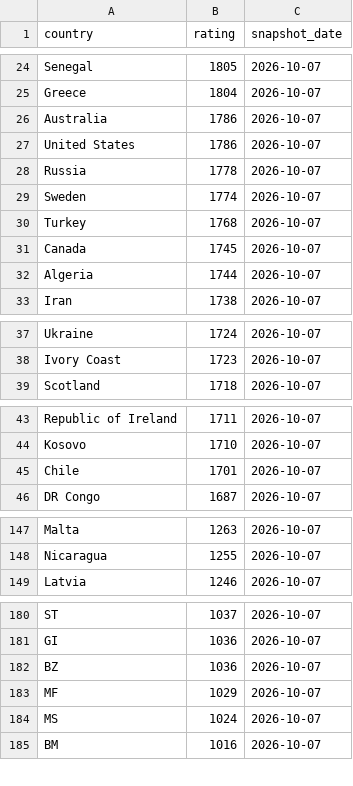
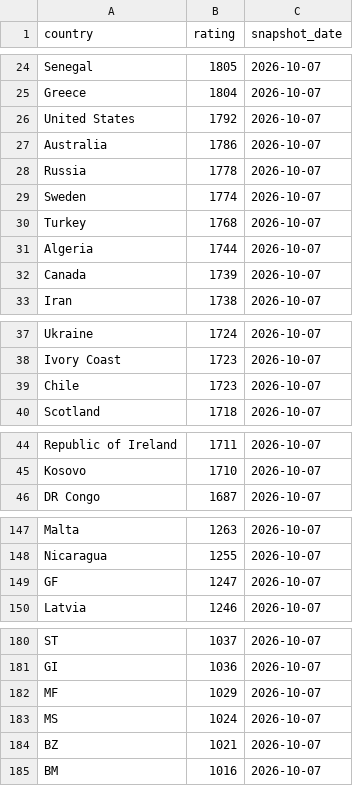
Before and after one commit to OfekDr1/FIFA-Analyst, a CSV file: scripts/elo_ratings.csv, drawn as a sheet; only a part is shown, gaps mark what is left out; the diff covers the shown part only.

```diff
--- a/scripts/elo_ratings.csv
+++ b/scripts/elo_ratings.csv
@@ -25,4 +25,4 @@ Senegal,1805,2026-10-07
 Greece,1804,2026-10-07
+United States,1792,2026-10-07
 Australia,1786,2026-10-07
-United States,1786,2026-10-07
 Russia,1778,2026-10-07
@@ -30,4 +30,4 @@ Sweden,1774,2026-10-07
 Turkey,1768,2026-10-07
-Canada,1745,2026-10-07
 Algeria,1744,2026-10-07
+Canada,1739,2026-10-07
 Iran,1738,2026-10-07
@@ -38,2 +38,3 @@ Ukraine,1724,2026-10-07
 Ivory Coast,1723,2026-10-07
+Chile,1723,2026-10-07
 Scotland,1718,2026-10-07
@@ -44,3 +45,2 @@ Republic of Ireland,1711,2026-10-07
 Kosovo,1710,2026-10-07
-Chile,1701,2026-10-07
 DR Congo,1687,2026-10-07
@@ -148,2 +148,3 @@ Malta,1263,2026-10-07
 Nicaragua,1255,2026-10-07
+GF,1247,2026-10-07
 Latvia,1246,2026-10-07
@@ -181,5 +181,5 @@ ST,1037,2026-10-07
 GI,1036,2026-10-07
-BZ,1036,2026-10-07
 MF,1029,2026-10-07
 MS,1024,2026-10-07
+BZ,1021,2026-10-07
 BM,1016,2026-10-07
```
Also changed, not shown: 1 removed row and 1 edited cell elsewhere in this file, 2 other files.
